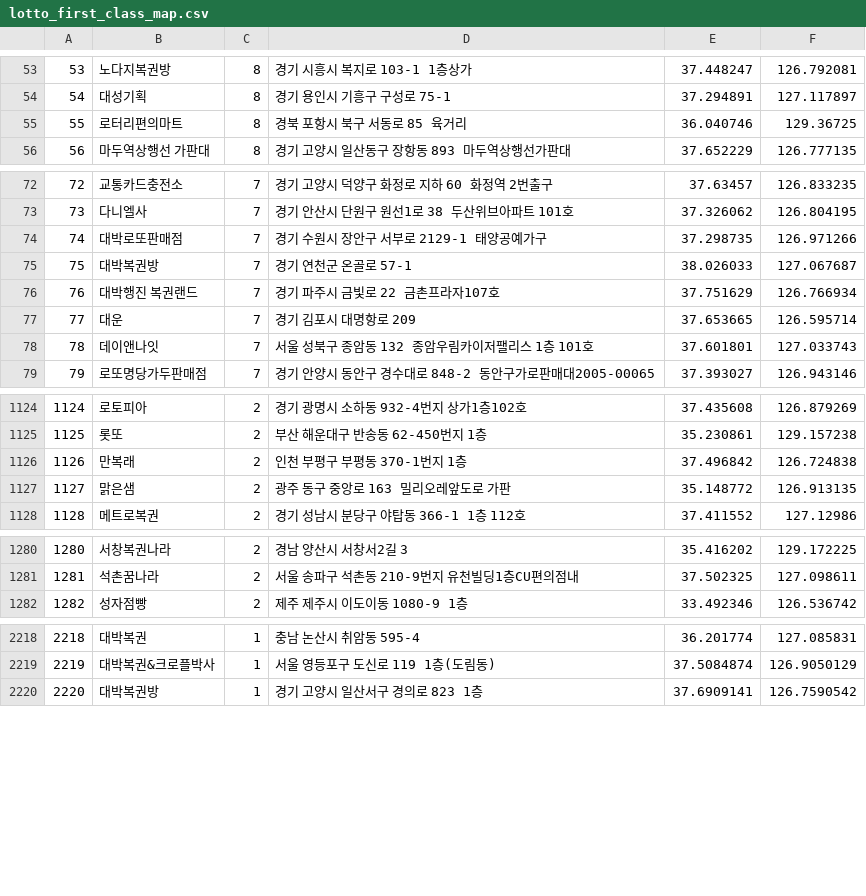
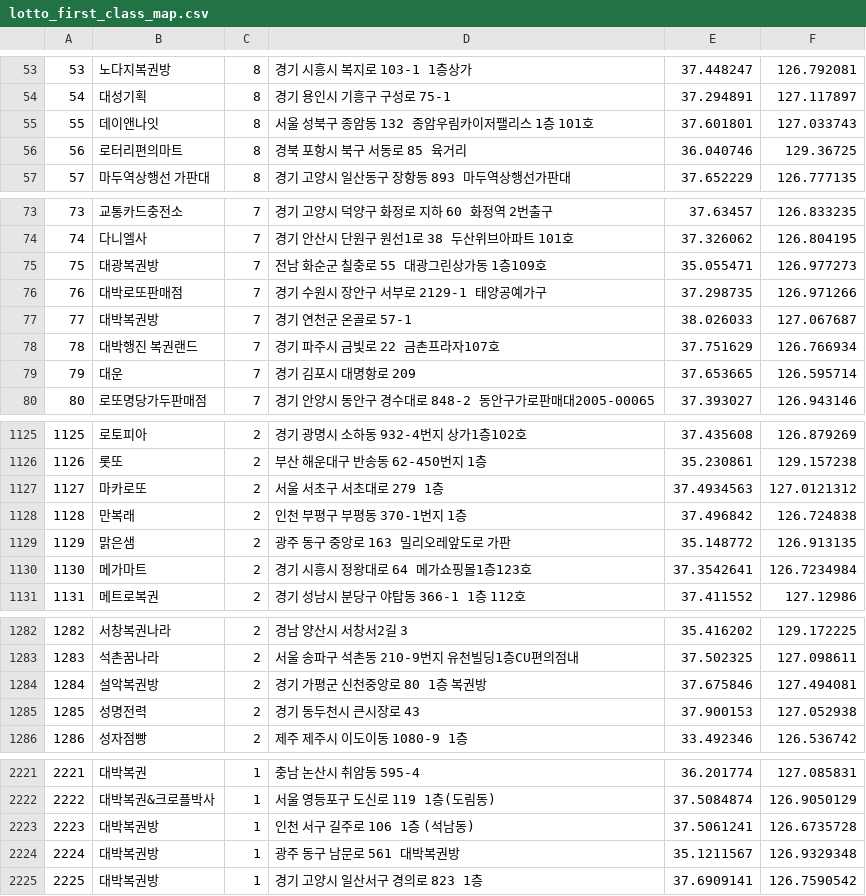
Before and after one commit to geojun01/lottodata, a CSV file: lotto_first_class_map.csv, drawn as a sheet; only a part is shown, gaps mark what is left out; removed rows and columns are numbered as before the commit, all else as after; the diff covers the shown part only; the diff names each change by its address in the sheet, - before the commit and + after, or states it on an @@ line.

Commit message:
Add files via upload

```diff
--- a/lotto_first_class_map.csv
+++ b/lotto_first_class_map.csv
+row 55: 55 | 데이앤나잇 | 8 | 서울 성북구 종암동 132 종암우림카이저팰리스 1층 101호 | 37.601801 | 127.033743
@@ column A renumbered from row 56 down @@
+row 75: 75 | 대광복권방 | 7 | 전남 화순군 칠충로 55 대광그린상가동 1층109호 | 35.055471 | 126.977273
-row 78: 78 | 데이앤나잇 | 7 | 서울 성북구 종암동 132 종암우림카이저팰리스 1층 101호 | 37.601801 | 127.033743
+row 1127: 1127 | 마카로또 | 2 | 서울 서초구 서초대로 279 1층 | 37.4934563 | 127.0121312
+row 1130: 1130 | 메가마트 | 2 | 경기 시흥시 정왕대로 64 메가쇼핑몰1층123호 | 37.3542641 | 126.7234984
+row 1284: 1284 | 설악복권방 | 2 | 경기 가평군 신천중앙로 80 1층 복권방 | 37.675846 | 127.494081
@@ row 1272 moved to row 1285: 1285 @@
+row 2223: 2223 | 대박복권방 | 1 | 인천 서구 길주로 106 1층 (석남동) | 37.5061241 | 126.6735728
+row 2224: 2224 | 대박복권방 | 1 | 광주 동구 남문로 561 대박복권방 | 35.1211567 | 126.9329348
```
Also changed, not shown: 12 added rows, 10 removed rows, 1 moved row and 1 edited cell elsewhere in this file.
